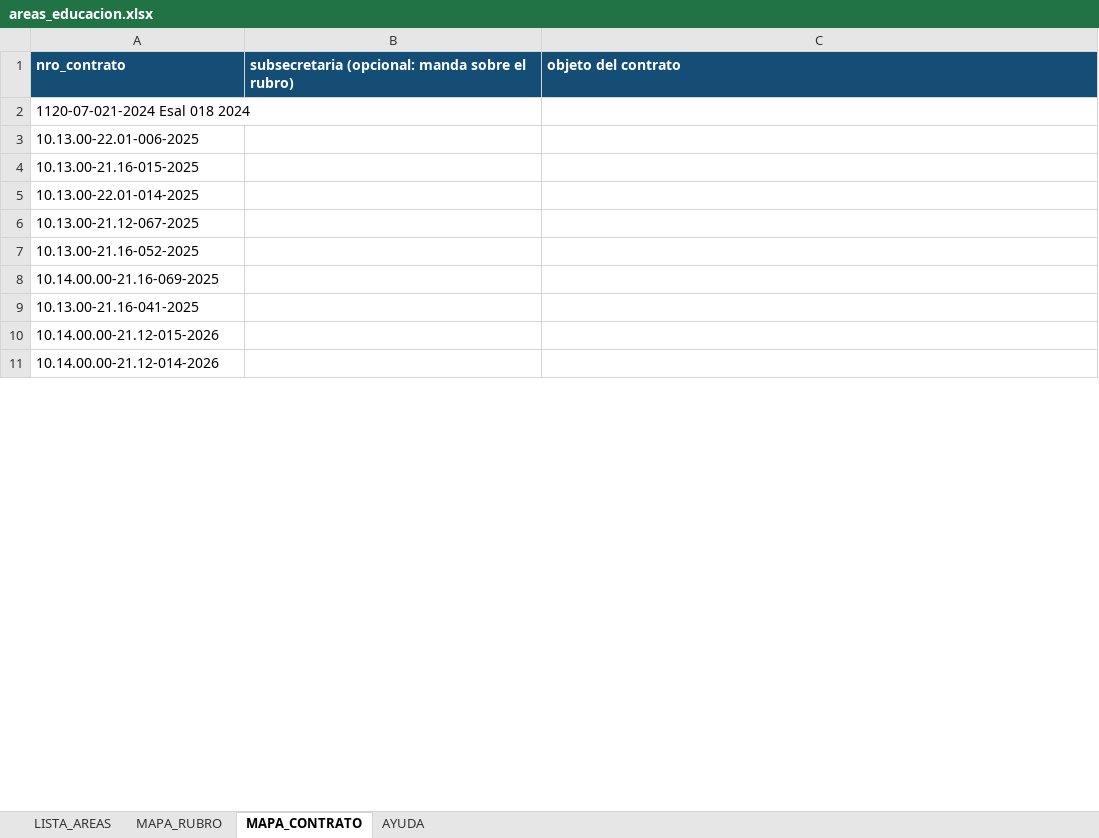
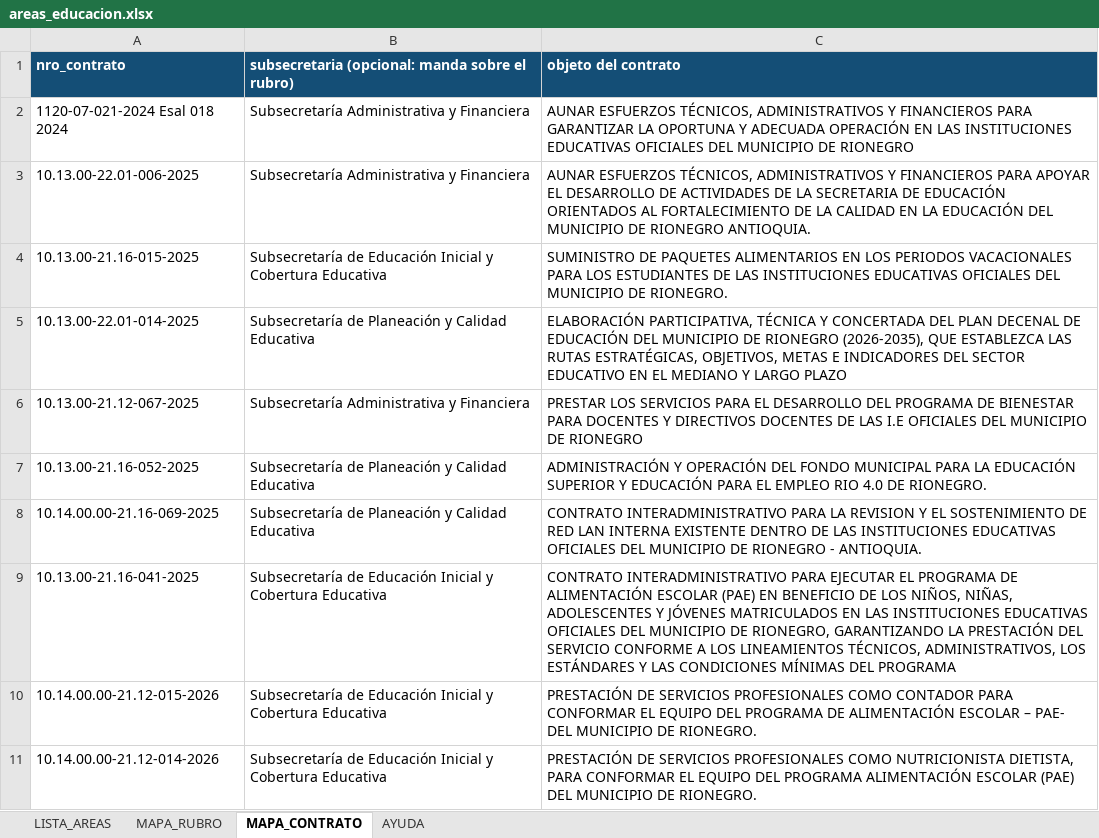
Before and after one commit to jhonyhincapie/dashboard-educacion-rionegro, an Excel workbook: SECRETARIA_EDUCACION/areas_educacion.xlsx, sheet MAPA_CONTRATO, drawn as a sheet; only a part is shown; values as stored, in another font and other column widths than the file's, no borders; the diff covers the shown part only; the diff names each change by its address in the sheet, - before the commit and + after, or states it on an @@ line.

```diff
--- a/SECRETARIA_EDUCACION/areas_educacion.xlsx (sheet MAPA_CONTRATO)
+++ b/SECRETARIA_EDUCACION/areas_educacion.xlsx (sheet MAPA_CONTRATO)
-B2:B3: (empty)
+B2:B3: Subsecretaría Administrativa y Financiera
-C2 (objeto del contrato): (empty)
+C2 (objeto del contrato): AUNAR ESFUERZOS TÉCNICOS, ADMINISTRATIVOS Y FINANCIEROS PARA GARANTIZAR LA OPORTUNA Y ADECUADA OPERACIÓN EN LAS INSTITUCIONES EDUCATIVAS OFICIALES DEL MUNICIPIO DE RIONEGRO
-C3 (objeto del contrato): (empty)
+C3 (objeto del contrato): AUNAR ESFUERZOS TÉCNICOS, ADMINISTRATIVOS Y FINANCIEROS PARA APOYAR EL DESARROLLO DE ACTIVIDADES DE LA SECRETARIA DE EDUCACIÓN ORIENTADOS AL FORTALECIMIENTO DE LA CALIDAD EN LA EDUCACIÓN DEL MUNICIPIO DE RIONEGRO ANTIOQUIA.
-B4: (empty)
+B4: Subsecretaría de Educación Inicial y Cobertura Educativa
-C4 (objeto del contrato): (empty)
+C4 (objeto del contrato): SUMINISTRO DE PAQUETES ALIMENTARIOS EN LOS PERIODOS VACACIONALES PARA LOS ESTUDIANTES DE LAS INSTITUCIONES EDUCATIVAS OFICIALES DEL MUNICIPIO DE RIONEGRO.
-B5: (empty)
+B5: Subsecretaría de Planeación y Calidad Educativa
-C5 (objeto del contrato): (empty)
+C5 (objeto del contrato): ELABORACIÓN PARTICIPATIVA, TÉCNICA Y CONCERTADA DEL PLAN DECENAL DE EDUCACIÓN DEL MUNICIPIO DE RIONEGRO (2026-2035), QUE ESTABLEZCA LAS RUTAS ESTRATÉGICAS, OBJETIVOS, METAS E INDICADORES DEL SECTOR EDUCATIVO EN EL MEDIANO Y LARGO PLAZO
-B6: (empty)
+B6: Subsecretaría Administrativa y Financiera
-C6 (objeto del contrato): (empty)
+C6 (objeto del contrato): PRESTAR LOS SERVICIOS PARA EL DESARROLLO DEL PROGRAMA DE BIENESTAR PARA DOCENTES Y DIRECTIVOS DOCENTES DE LAS I.E OFICIALES DEL MUNICIPIO DE RIONEGRO
-B7:B8: (empty)
+B7:B8: Subsecretaría de Planeación y Calidad Educativa
-C7 (objeto del contrato): (empty)
+C7 (objeto del contrato): ADMINISTRACIÓN Y OPERACIÓN DEL FONDO MUNICIPAL PARA LA EDUCACIÓN SUPERIOR Y EDUCACIÓN PARA EL EMPLEO RIO 4.0 DE RIONEGRO.
-C8 (objeto del contrato): (empty)
+C8 (objeto del contrato): CONTRATO INTERADMINISTRATIVO PARA LA REVISION Y EL SOSTENIMIENTO DE RED LAN INTERNA EXISTENTE DENTRO DE LAS INSTITUCIONES EDUCATIVAS OFICIALES DEL MUNICIPIO DE RIONEGRO - ANTIOQUIA.
-B9:B11: (empty)
+B9:B11: Subsecretaría de Educación Inicial y Cobertura Educativa
-C9 (objeto del contrato): (empty)
+C9 (objeto del contrato): CONTRATO INTERADMINISTRATIVO PARA EJECUTAR EL PROGRAMA DE ALIMENTACIÓN ESCOLAR (PAE) EN BENEFICIO DE LOS NIÑOS, NIÑAS, ADOLESCENTES Y JÓVENES MATRICULADOS EN LAS INSTITUCIONES EDUCATIVAS OFICIALES DEL MUNICIPIO DE RIONEGRO, GARANTIZANDO LA PRESTACIÓN DEL SERVICIO CONFORME A LOS LINEAMIENTOS TÉCNICOS, ADMINISTRATIVOS, LOS ESTÁNDARES Y LAS CONDICIONES MÍNIMAS DEL PROGRAMA
-C10 (objeto del contrato): (empty)
+C10 (objeto del contrato): PRESTACIÓN DE SERVICIOS PROFESIONALES COMO CONTADOR PARA CONFORMAR EL EQUIPO DEL PROGRAMA DE ALIMENTACIÓN ESCOLAR – PAE- DEL MUNICIPIO DE RIONEGRO.
-C11 (objeto del contrato): (empty)
+C11 (objeto del contrato): PRESTACIÓN DE SERVICIOS PROFESIONALES COMO NUTRICIONISTA DIETISTA, PARA CONFORMAR EL EQUIPO DEL PROGRAMA ALIMENTACIÓN ESCOLAR (PAE) DEL MUNICIPIO DE RIONEGRO.
```
Also changed, not shown: 1 added row and 24 edited cells elsewhere in this sheet, sheet LISTA_AREAS, 3 other files.
